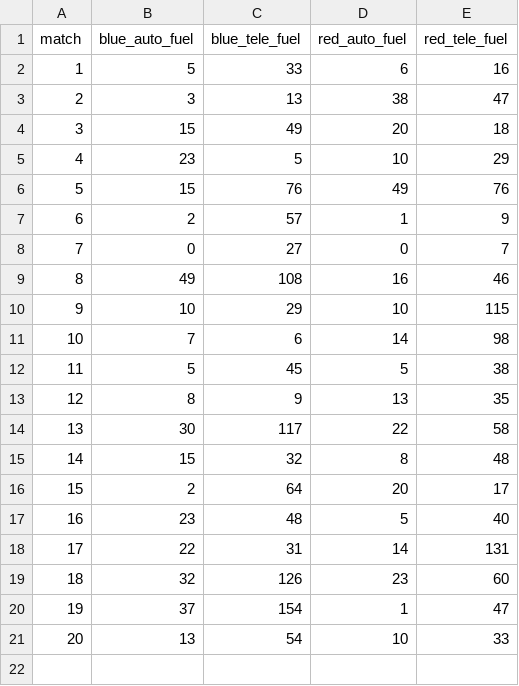
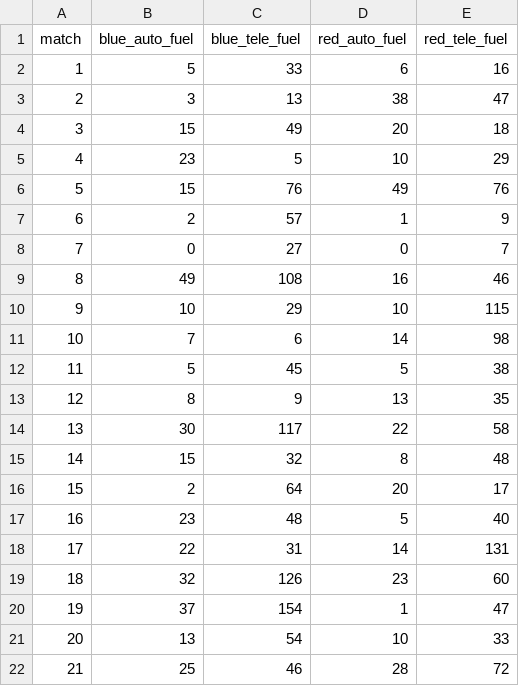
Before and after one commit to Ghostyaq/scouting2026, a CSV file: shinyapp/data/vaale/tba_data.csv, drawn as a sheet; the diff names each change by its address in the sheet, - before the commit and + after, or states it on an @@ line.

```diff
--- a/shinyapp/data/vaale/tba_data.csv
+++ b/shinyapp/data/vaale/tba_data.csv
+row 22: 21 | 25 | 46 | 28 | 72
```
Also changed, not shown: shinyapp/data/vaale/data.csv, shinyapp/data/vaale/statbotics_data.csv, 1 other file.
